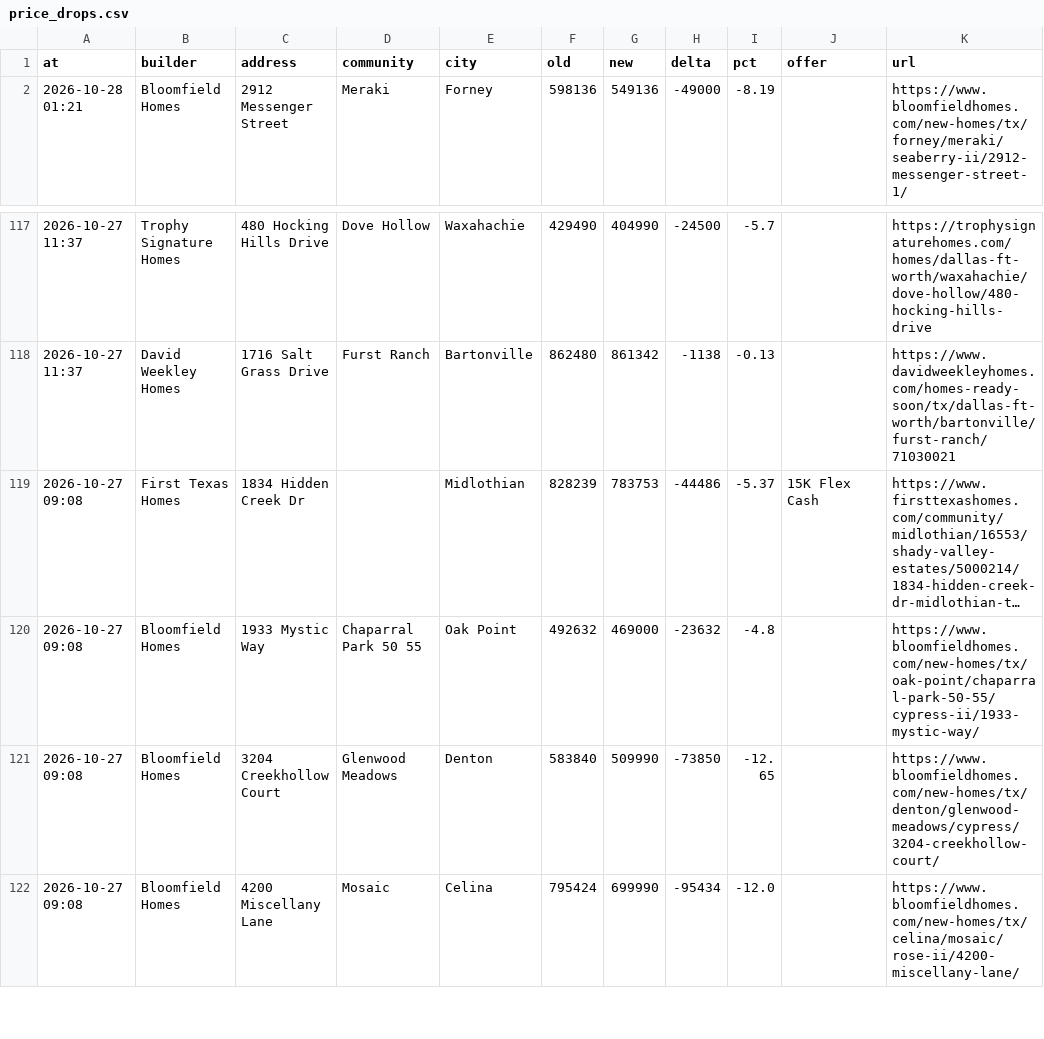
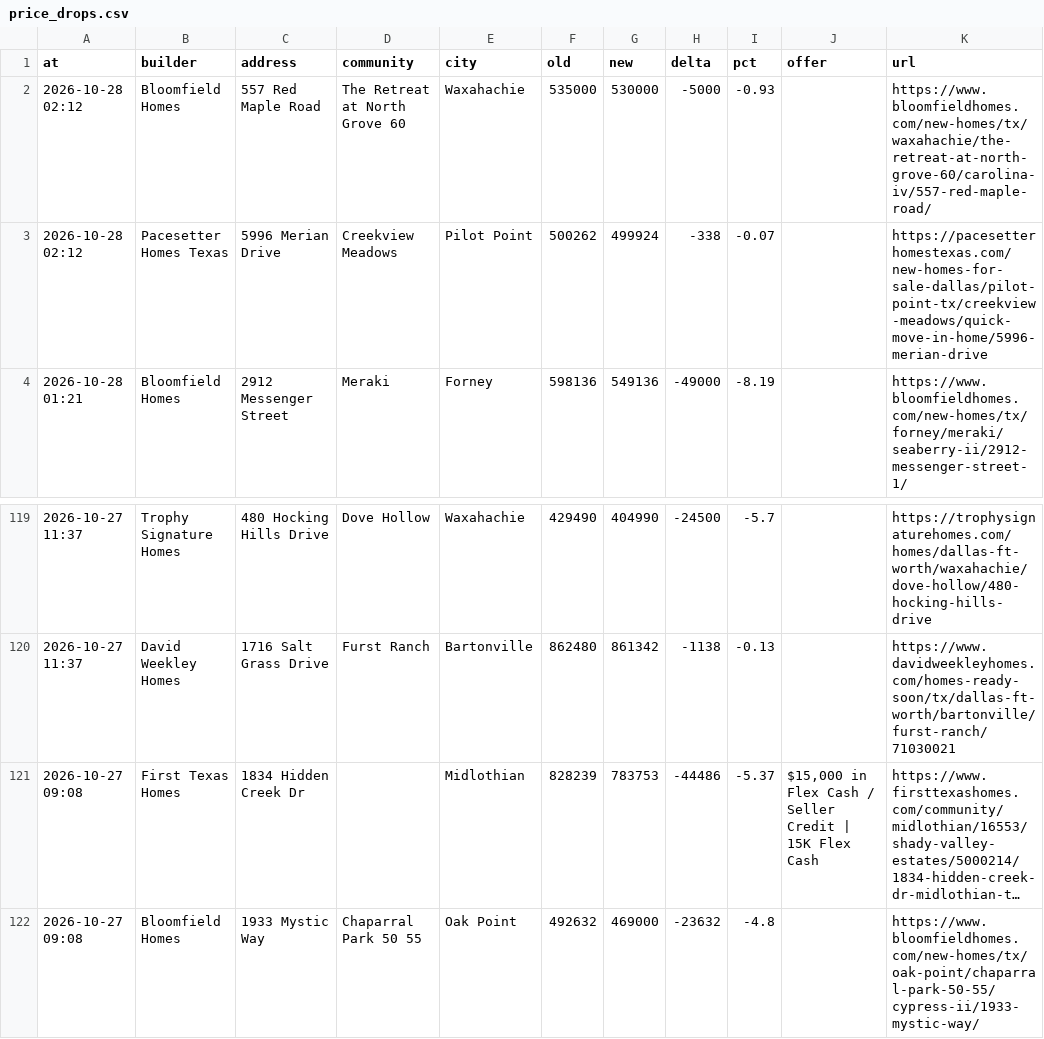
Before and after one commit to Crutledge13/dfw-builder-tracker, a CSV file: docs/data/price_drops.csv, drawn as a sheet; only a part is shown, gaps mark what is left out; the shorter side is filled out with more unchanged rows; long unchanged cells end in …; addresses are those after the commit; the diff names each change by its address in the sheet, - before the commit and + after, or states it on an @@ line.

```diff
--- a/docs/data/price_drops.csv
+++ b/docs/data/price_drops.csv
+row 2: 2026-10-28 02:12 | Bloomfield Homes | 557 Red Maple Road | The Retreat at North Grove 60 | Waxahachie | 535000 | 530000 | -5000 | -0.93 |  | https://www.bloomfieldhomes.com/new-homes/tx/waxahachie/the-retreat-at-north-grove-60/carolina-iv/557-red-maple-road/
+row 3: 2026-10-28 02:12 | Pacesetter Homes Texas | 5996 Merian Drive | Creekview Meadows | Pilot Point | 500262 | 499924 | -338 | -0.07 |  | https://pacesetterhomestexas.com/new-homes-for-sale-dallas/pilot-point-tx/creekview-meadows/quick-move-in-home/5996-merian-drive
-J121 (offer): 15K Flex Cash
+J121 (offer): $15,000 in Flex Cash / Seller Credit | 15K Flex Cash
```
Also changed, not shown: docs/data/home_offers.csv, docs/data/new_homes.csv, 22 other files.
